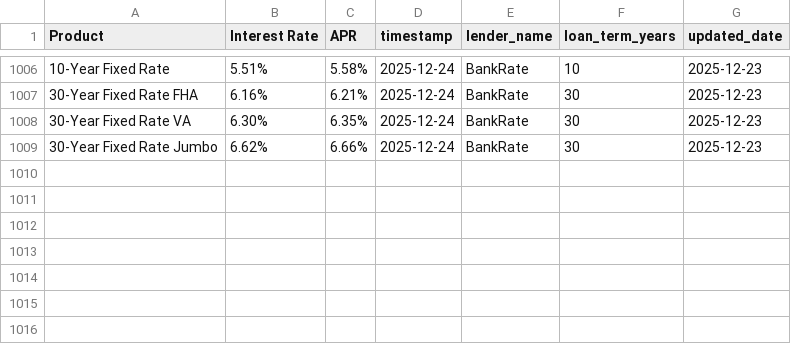
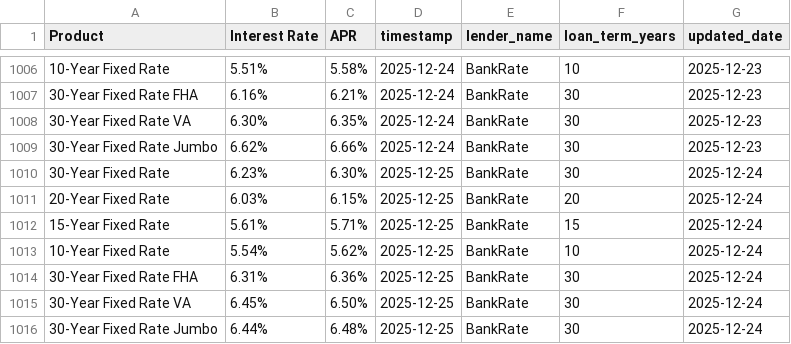
Before and after one commit to Anujt97/bankrate-scraper, a CSV file: output.csv, drawn as a sheet; only a part is shown, gaps mark what is left out.

```diff
--- a/output.csv
+++ b/output.csv
@@ -1009 +1009,8 @@ Product,Interest Rate,APR,timestamp,lender_name,loan_term_years,updated_date
 30-Year Fixed Rate Jumbo,6.62%,6.66%,2025-12-24,BankRate,30,2025-12-23
+30-Year Fixed Rate,6.23%,6.30%,2025-12-25,BankRate,30,2025-12-24
+20-Year Fixed Rate,6.03%,6.15%,2025-12-25,BankRate,20,2025-12-24
+15-Year Fixed Rate,5.61%,5.71%,2025-12-25,BankRate,15,2025-12-24
+10-Year Fixed Rate,5.54%,5.62%,2025-12-25,BankRate,10,2025-12-24
+30-Year Fixed Rate FHA,6.31%,6.36%,2025-12-25,BankRate,30,2025-12-24
+30-Year Fixed Rate VA,6.45%,6.50%,2025-12-25,BankRate,30,2025-12-24
+30-Year Fixed Rate Jumbo,6.44%,6.48%,2025-12-25,BankRate,30,2025-12-24
```
Also changed, not shown: 2 other files.
